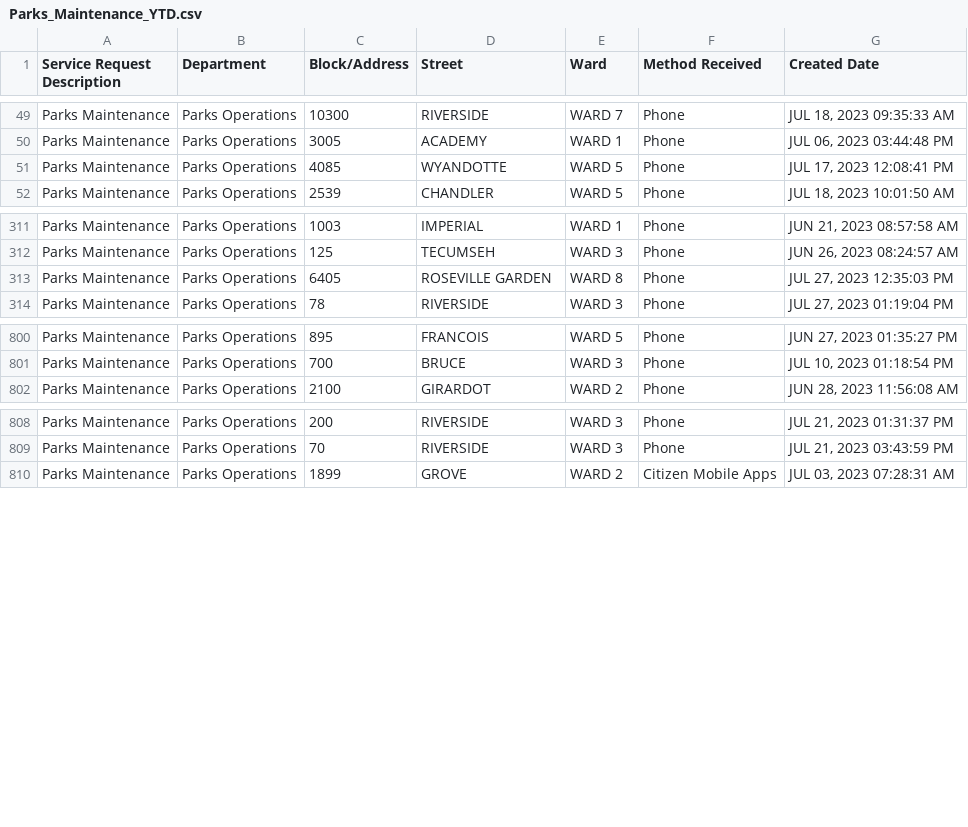
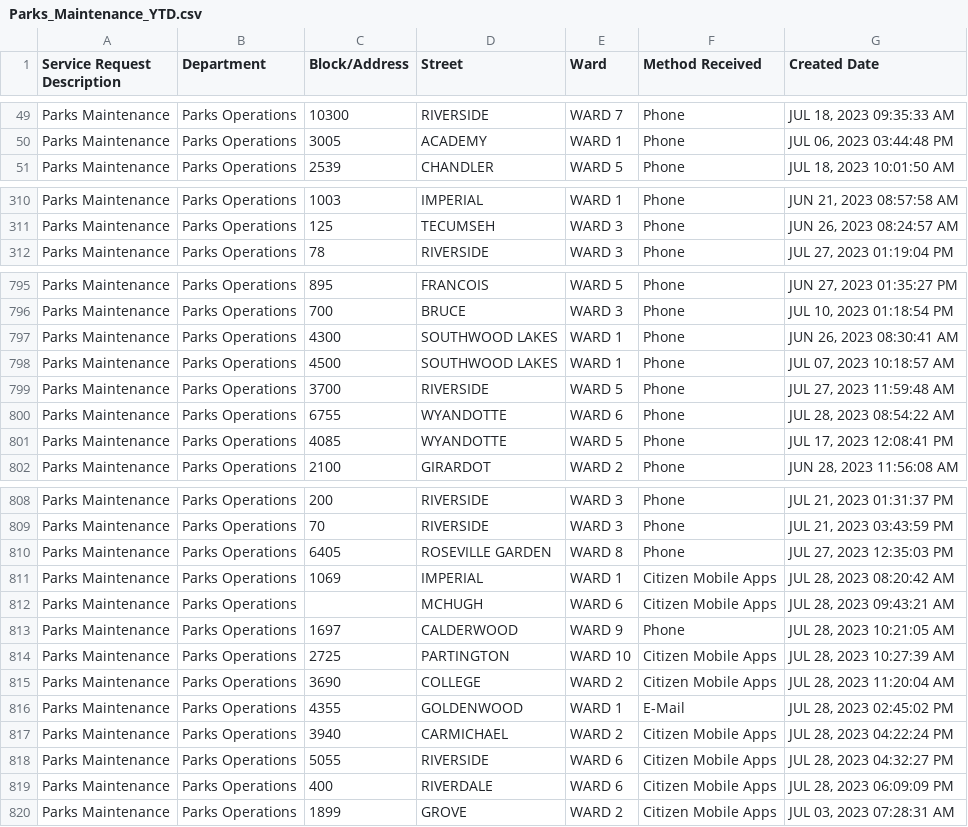
Before and after one commit to dntiontk/windsor-opendata, a CSV file: raw/parks-and-trails/Parks_Maintenance_YTD.csv, drawn as a sheet; only a part is shown, gaps mark what is left out; the diff names each change by its address in the sheet, - before the commit and + after, or states it on an @@ line.

```diff
--- a/raw/parks-and-trails/Parks_Maintenance_YTD.csv
+++ b/raw/parks-and-trails/Parks_Maintenance_YTD.csv
@@ row 697 moved to row 797: Parks Maintenance @@
@@ row 712 moved to row 798: Parks Maintenance @@
@@ row 429 moved to row 799: Parks Maintenance @@
+row 800: Parks Maintenance | Parks Operations | 6755 | WYANDOTTE | WARD 6 | Phone | JUL 28, 2023 08:54:22 AM
@@ row 51 moved to row 801: Parks Maintenance @@
@@ row 313 moved to row 810: Parks Maintenance @@
+row 811: Parks Maintenance | Parks Operations | 1069 | IMPERIAL | WARD 1 | Citizen Mobile Apps | JUL 28, 2023 08:20:42 AM
+row 812: Parks Maintenance | Parks Operations |  | MCHUGH | WARD 6 | Citizen Mobile Apps | JUL 28, 2023 09:43:21 AM
+row 813: Parks Maintenance | Parks Operations | 1697 | CALDERWOOD | WARD 9 | Phone | JUL 28, 2023 10:21:05 AM
+row 814: Parks Maintenance | Parks Operations | 2725 | PARTINGTON | WARD 10 | Citizen Mobile Apps | JUL 28, 2023 10:27:39 AM
+row 815: Parks Maintenance | Parks Operations | 3690 | COLLEGE | WARD 2 | Citizen Mobile Apps | JUL 28, 2023 11:20:04 AM
+row 816: Parks Maintenance | Parks Operations | 4355 | GOLDENWOOD | WARD 1 | E-Mail | JUL 28, 2023 02:45:02 PM
+row 817: Parks Maintenance | Parks Operations | 3940 | CARMICHAEL | WARD 2 | Citizen Mobile Apps | JUL 28, 2023 04:22:24 PM
+row 818: Parks Maintenance | Parks Operations | 5055 | RIVERSIDE | WARD 6 | Citizen Mobile Apps | JUL 28, 2023 04:32:27 PM
+row 819: Parks Maintenance | Parks Operations | 400 | RIVERDALE | WARD 6 | Citizen Mobile Apps | JUL 28, 2023 06:09:09 PM
```
Also changed, not shown: raw/alley-repair-flooding/Alley_Repair_Flooding_YTD.csv, raw/garbage/Garbage_Not_Collected_YTD.csv, 11 other files.
